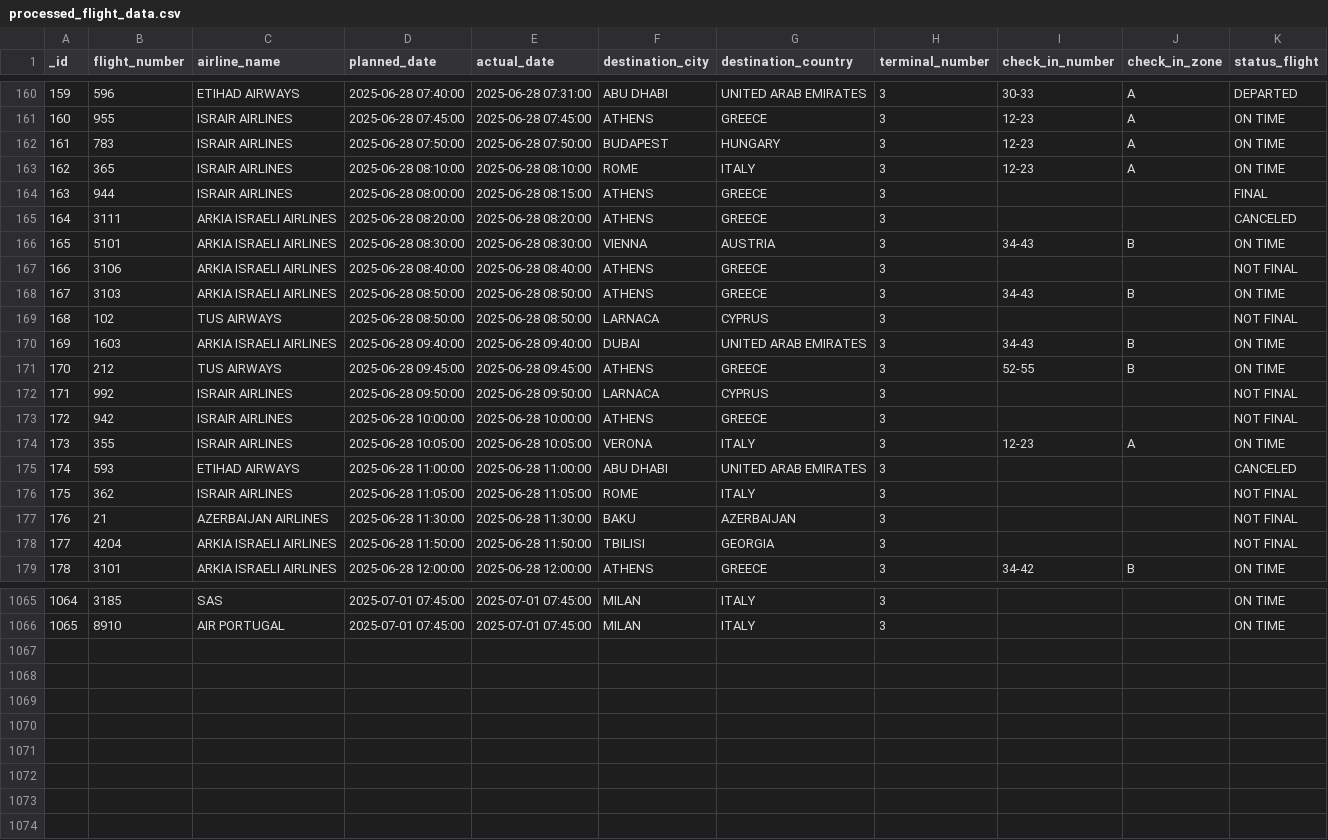
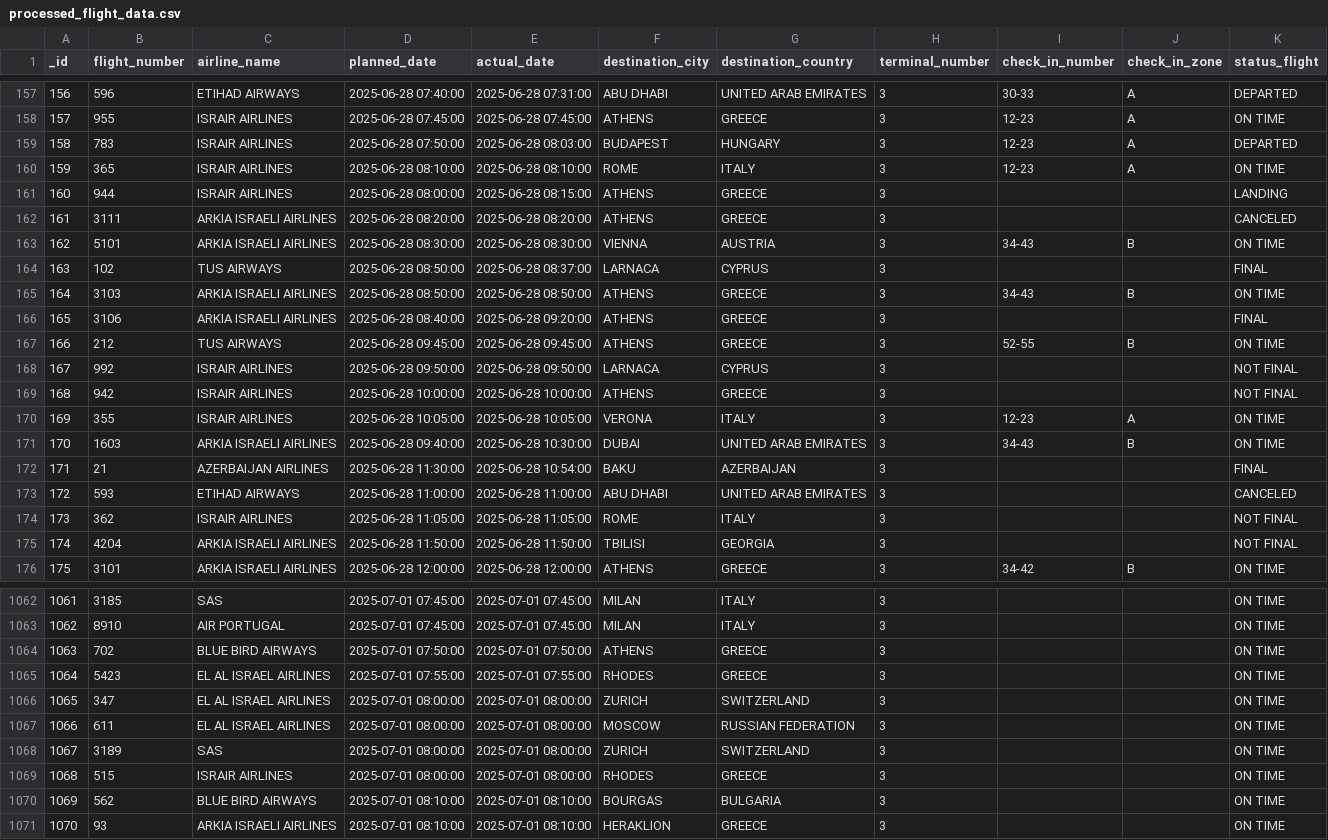
Before and after one commit to bardavidlubovsky/flight-data-pipeline, a CSV file: output/processed_flight_data.csv, drawn as a sheet; only a part is shown, gaps mark what is left out; removed rows and columns are numbered as before the commit, all else as after; the diff covers the shown part only; the diff names each change by its address in the sheet, - before the commit and + after, or states it on an @@ line.

```diff
--- a/output/processed_flight_data.csv
+++ b/output/processed_flight_data.csv
@@ column A (_id) renumbered between rows 2 and 1063 @@
-E159 (actual_date): 2025-06-28 07:50:00
+E159 (actual_date): 2025-06-28 08:03:00
-K159 (status_flight): ON TIME
+K159 (status_flight): DEPARTED
-K161 (status_flight): FINAL
+K161 (status_flight): LANDING
-row 167: 166 | 3106 | ARKIA ISRAELI AIRLINES | 2025-06-28 08:40:00 | 2025-06-28 08:40:00 | ATHENS | GREECE | 3 |  |  | NOT FINAL
+row 164: 163 | 102 | TUS AIRWAYS | 2025-06-28 08:50:00 | 2025-06-28 08:37:00 | LARNACA | CYPRUS | 3 |  |  | FINAL
-row 169: 168 | 102 | TUS AIRWAYS | 2025-06-28 08:50:00 | 2025-06-28 08:50:00 | LARNACA | CYPRUS | 3 |  |  | NOT FINAL
-row 170: 169 | 1603 | ARKIA ISRAELI AIRLINES | 2025-06-28 09:40:00 | 2025-06-28 09:40:00 | DUBAI | UNITED ARAB EMIRATES | 3 | 34-43 | B | ON TIME
+row 166: 165 | 3106 | ARKIA ISRAELI AIRLINES | 2025-06-28 08:40:00 | 2025-06-28 09:20:00 | ATHENS | GREECE | 3 |  |  | FINAL
+row 171: 170 | 1603 | ARKIA ISRAELI AIRLINES | 2025-06-28 09:40:00 | 2025-06-28 10:30:00 | DUBAI | UNITED ARAB EMIRATES | 3 | 34-43 | B | ON TIME
+row 172: 171 | 21 | AZERBAIJAN AIRLINES | 2025-06-28 11:30:00 | 2025-06-28 10:54:00 | BAKU | AZERBAIJAN | 3 |  |  | FINAL
-row 177: 176 | 21 | AZERBAIJAN AIRLINES | 2025-06-28 11:30:00 | 2025-06-28 11:30:00 | BAKU | AZERBAIJAN | 3 |  |  | NOT FINAL
+row 1064: 1063 | 702 | BLUE BIRD AIRWAYS | 2025-07-01 07:50:00 | 2025-07-01 07:50:00 | ATHENS | GREECE | 3 |  |  | ON TIME
+row 1065: 1064 | 5423 | EL AL ISRAEL AIRLINES | 2025-07-01 07:55:00 | 2025-07-01 07:55:00 | RHODES | GREECE | 3 |  |  | ON TIME
+row 1066: 1065 | 347 | EL AL ISRAEL AIRLINES | 2025-07-01 08:00:00 | 2025-07-01 08:00:00 | ZURICH | SWITZERLAND | 3 |  |  | ON TIME
+row 1067: 1066 | 611 | EL AL ISRAEL AIRLINES | 2025-07-01 08:00:00 | 2025-07-01 08:00:00 | MOSCOW | RUSSIAN FEDERATION | 3 |  |  | ON TIME
+row 1068: 1067 | 3189 | SAS | 2025-07-01 08:00:00 | 2025-07-01 08:00:00 | ZURICH | SWITZERLAND | 3 |  |  | ON TIME
+row 1069: 1068 | 515 | ISRAIR AIRLINES | 2025-07-01 08:00:00 | 2025-07-01 08:00:00 | RHODES | GREECE | 3 |  |  | ON TIME
+row 1070: 1069 | 562 | BLUE BIRD AIRWAYS | 2025-07-01 08:10:00 | 2025-07-01 08:10:00 | BOURGAS | BULGARIA | 3 |  |  | ON TIME
+row 1071: 1070 | 93 | ARKIA ISRAELI AIRLINES | 2025-07-01 08:10:00 | 2025-07-01 08:10:00 | HERAKLION | GREECE | 3 |  |  | ON TIME
```
Also changed, not shown: 3 removed rows elsewhere in this file.
